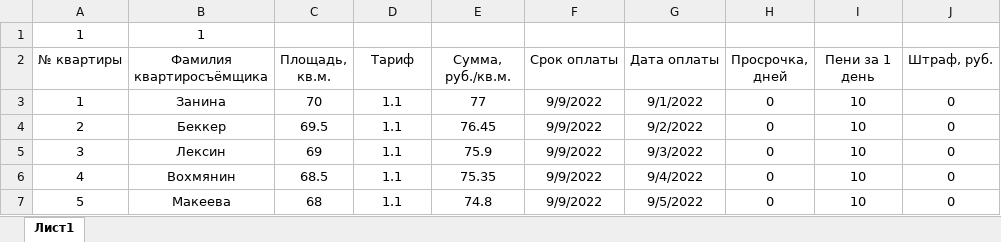
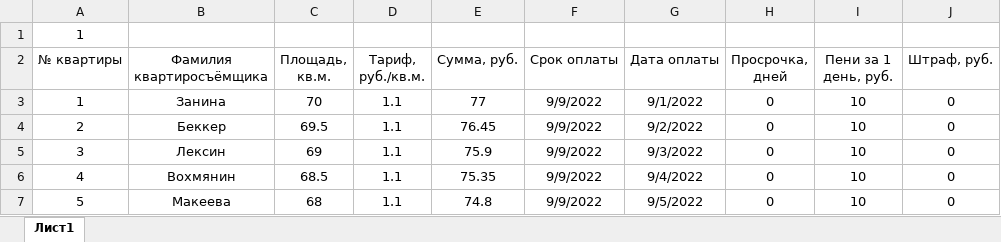
Before and after one commit to Ilya-Petrovich/IT_LR, an Excel workbook: LR3/table_1_1.xlsx, sheet Лист1, drawn as a sheet; only a part is shown; values as stored, in another font and other column widths than the file's, no borders; the diff names each change by its address in the sheet, - before the commit and + after, or states it on an @@ line.

Commit message:
fix: LR3

```diff
--- a/LR3/table_1_1.xlsx (sheet Лист1)
+++ b/LR3/table_1_1.xlsx (sheet Лист1)
-B1 (Фамилия квартиросъёмщика): 1
+B1 (Фамилия квартиросъёмщика): (empty)
-D2: Тариф
+D2: Тариф, руб./кв.м.
-E2: Сумма, руб./кв.м.
+E2: Сумма, руб.
-I2: Пени за 1 день
+I2: Пени за 1 день, руб.
```
